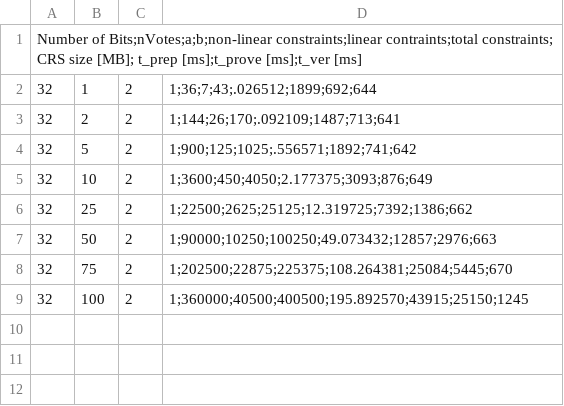
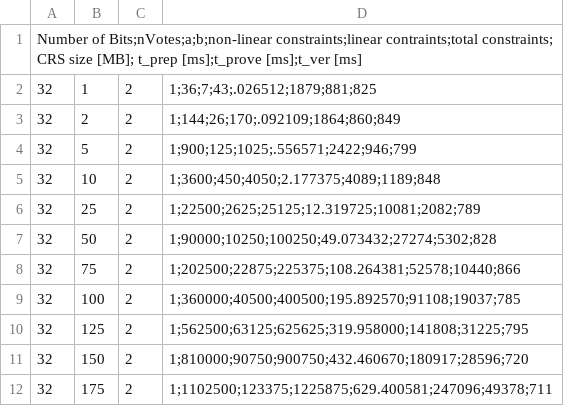
Before and after one commit to Sandbox47/upgraded-ballotsnarks, a CSV file: src/benchmarks/results/voting/bordaTournamentStyle.csv, drawn as a sheet.

```diff
--- a/src/benchmarks/results/voting/bordaTournamentStyle.csv
+++ b/src/benchmarks/results/voting/bordaTournamentStyle.csv
@@ -1,9 +1,12 @@
 Number of Bits;nVotes;a;b;non-linear constraints;linear contraints;total constraints; CRS size [MB]; t_prep [ms];t_prove [ms];t_ver [ms]
-32,1,2,1;36;7;43;.026512;1899;692;644
-32,2,2,1;144;26;170;.092109;1487;713;641
-32,5,2,1;900;125;1025;.556571;1892;741;642
-32,10,2,1;3600;450;4050;2.177375;3093;876;649
-32,25,2,1;22500;2625;25125;12.319725;7392;1386;662
-32,50,2,1;90000;10250;100250;49.073432;12857;2976;663
-32,75,2,1;202500;22875;225375;108.264381;25084;5445;670
-32,100,2,1;360000;40500;400500;195.892570;43915;25150;1245
+32,1,2,1;36;7;43;.026512;1879;881;825
+32,2,2,1;144;26;170;.092109;1864;860;849
+32,5,2,1;900;125;1025;.556571;2422;946;799
+32,10,2,1;3600;450;4050;2.177375;4089;1189;848
+32,25,2,1;22500;2625;25125;12.319725;10081;2082;789
+32,50,2,1;90000;10250;100250;49.073432;27274;5302;828
+32,75,2,1;202500;22875;225375;108.264381;52578;10440;866
+32,100,2,1;360000;40500;400500;195.892570;91108;19037;785
+32,125,2,1;562500;63125;625625;319.958000;141808;31225;795
+32,150,2,1;810000;90750;900750;432.460670;180917;28596;720
+32,175,2,1;1102500;123375;1225875;629.400581;247096;49378;711
```
Also changed, not shown: src/benchmarks/results/voting/lineVote.csv, src/benchmarks/results/voting/majorityJudgement.csv, 12 other files.
